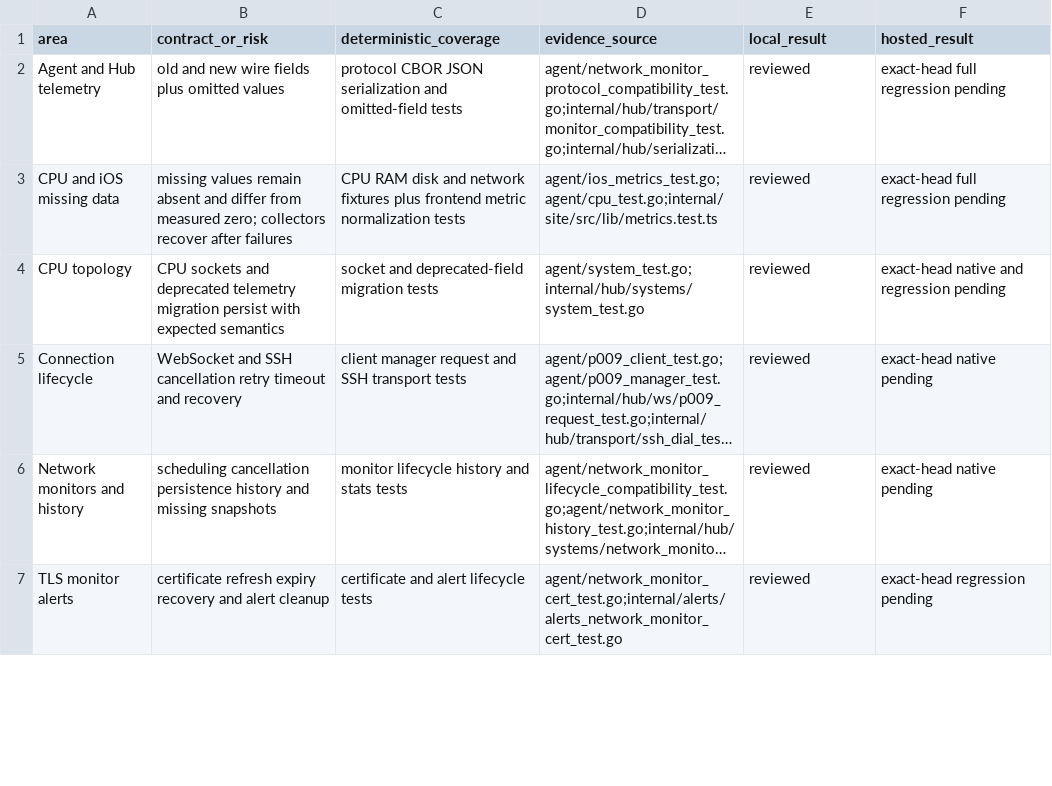
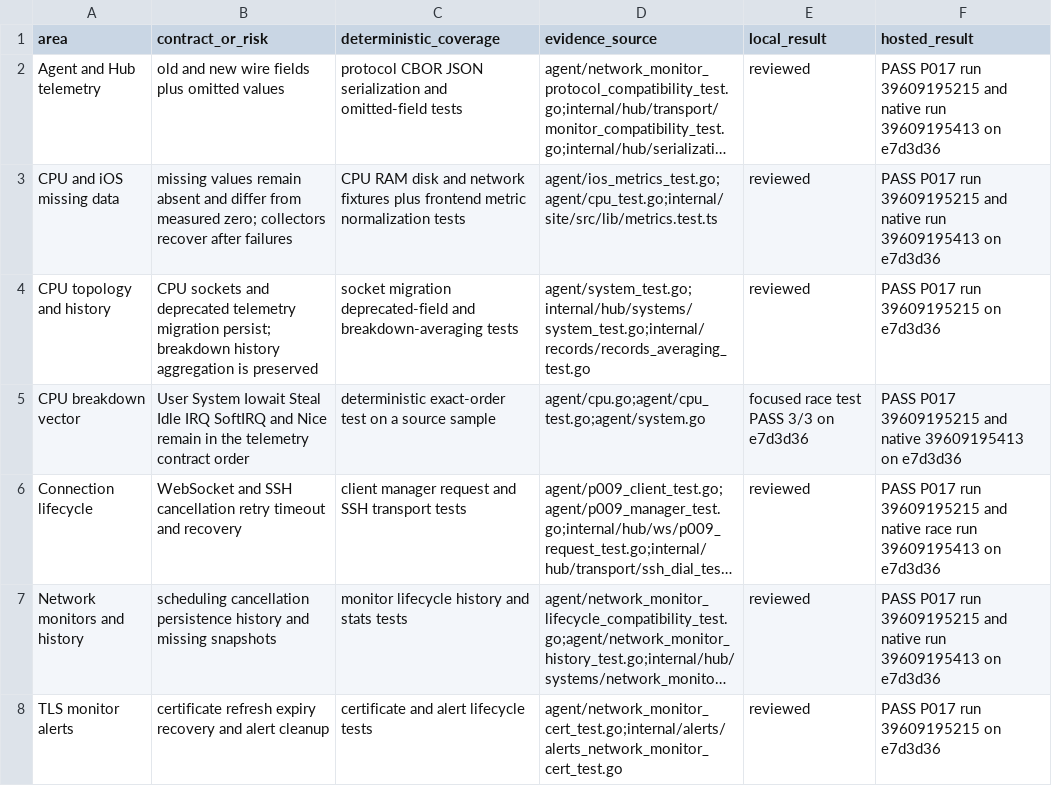
Before and after one commit to nghianguyen150612/Beszel-iOS, a CSV file: docs/ios-p020-regression-matrix.csv, drawn as a sheet; only a part is shown; long unchanged cells end in …; removed rows and columns are numbered as before the commit, all else as after; the diff covers the shown part only; the diff names each change by its address in the sheet, - before the commit and + after, or states it on an @@ line.

```diff
--- a/docs/ios-p020-regression-matrix.csv
+++ b/docs/ios-p020-regression-matrix.csv
-F2:F3 (hosted_result): exact-head full regression pending
+F2:F3 (hosted_result): PASS P017 run 39609195215 and native run 39609195413 on e7d3d36
-row 4: CPU topology | CPU sockets and deprecated telemetry migration persist with expected semantics | socket and deprecated-field migration tests | agent/system_test.go;internal/hub/systems/system_test.go | reviewed | exact-head native and regression pending
+row 4: CPU topology and history | CPU sockets and deprecated telemetry migration persist; breakdown history aggregation is preserved | socket migration deprecated-field and breakdown-averaging tests | agent/system_test.go;internal/hub/systems/system_test.go;internal/records/records_averaging_test.go | reviewed | PASS P017 run 39609195215 on e7d3d36
+row 5: CPU breakdown vector | User System Iowait Steal Idle IRQ SoftIRQ and Nice remain in the telemetry contract order | deterministic exact-order test on a source sample | agent/cpu.go;agent/cpu_test.go;agent/system.go | focused race test PASS 3/3 on e7d3d36 | PASS P017 39609195215 and native 39609195413 on e7d3d36
-F6 (hosted_result): exact-head native pending
+F6 (hosted_result): PASS P017 run 39609195215 and native race run 39609195413 on e7d3d36
-F7 (hosted_result): exact-head native pending
+F7 (hosted_result): PASS P017 run 39609195215 and native run 39609195413 on e7d3d36
-F8 (hosted_result): exact-head regression pending
+F8 (hosted_result): PASS P017 run 39609195215 on e7d3d36
```
Also changed, not shown: 11 edited cells elsewhere in this file, 4 other files.
